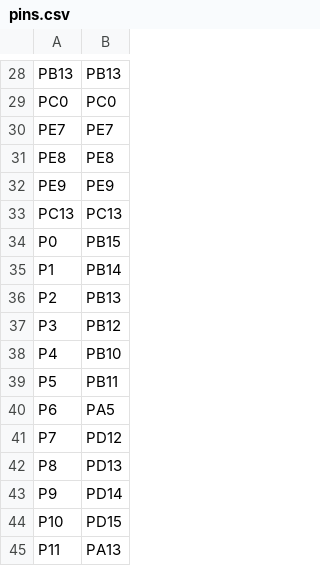
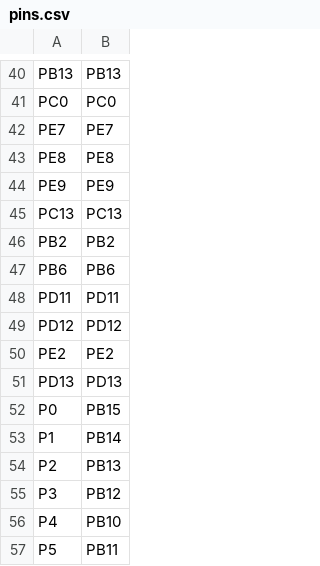
Before and after one commit to CCH-0319/micropython, a CSV file: ports/stm32/boards/STM32H743VGT6/pins.csv, drawn as a sheet; only a part is shown, gaps mark what is left out; the shorter side is filled out with more unchanged rows; the diff covers the shown part only.

```diff
--- a/ports/stm32/boards/STM32H743VGT6/pins.csv
+++ b/ports/stm32/boards/STM32H743VGT6/pins.csv
@@ -33,2 +45,8 @@ PE9,PE9
 PC13,PC13
+PB2,PB2
+PB6,PB6
+PD11,PD11
+PD12,PD12
+PE2,PE2
+PD13,PD13
 P0,PB15
```
Also changed, not shown: 14 added rows elsewhere in this file.
